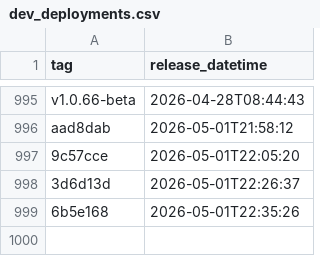
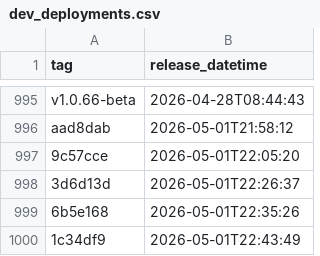
Before and after one commit to uk-gov-mirror/nhsdigital.eps-aws-dashboards, a CSV file: _data/dev_deployments.csv, drawn as a sheet; only a part is shown, gaps mark what is left out.

```diff
--- a/_data/dev_deployments.csv
+++ b/_data/dev_deployments.csv
@@ -999 +999,2 @@ aad8dab,2026-05-01T21:58:12
 6b5e168,2026-05-01T22:35:26
+1c34df9,2026-05-01T22:43:49
```
Also changed, not shown: 1 other file.
